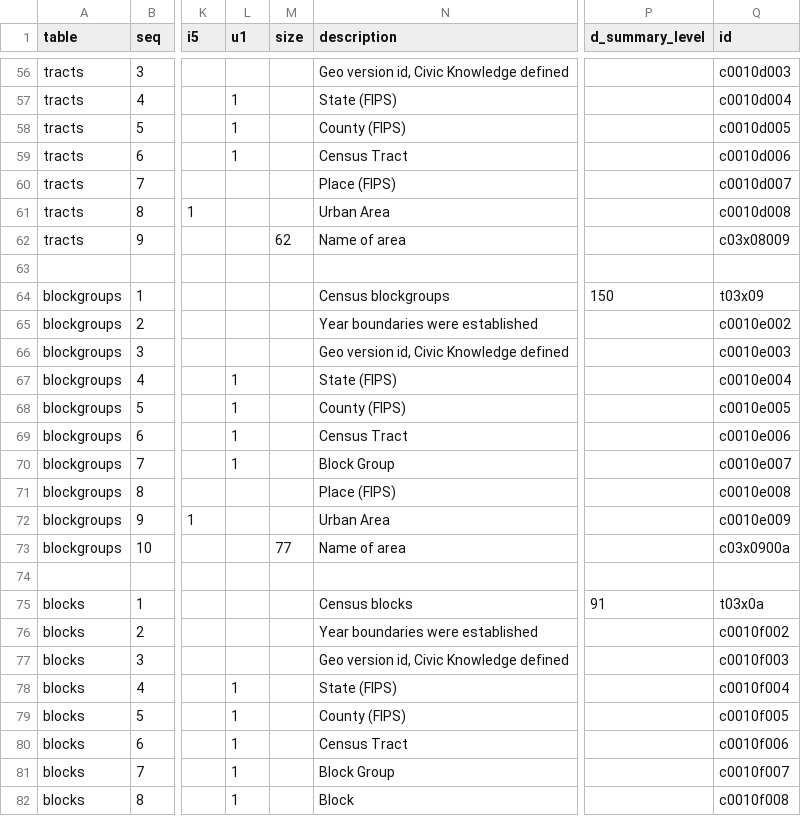
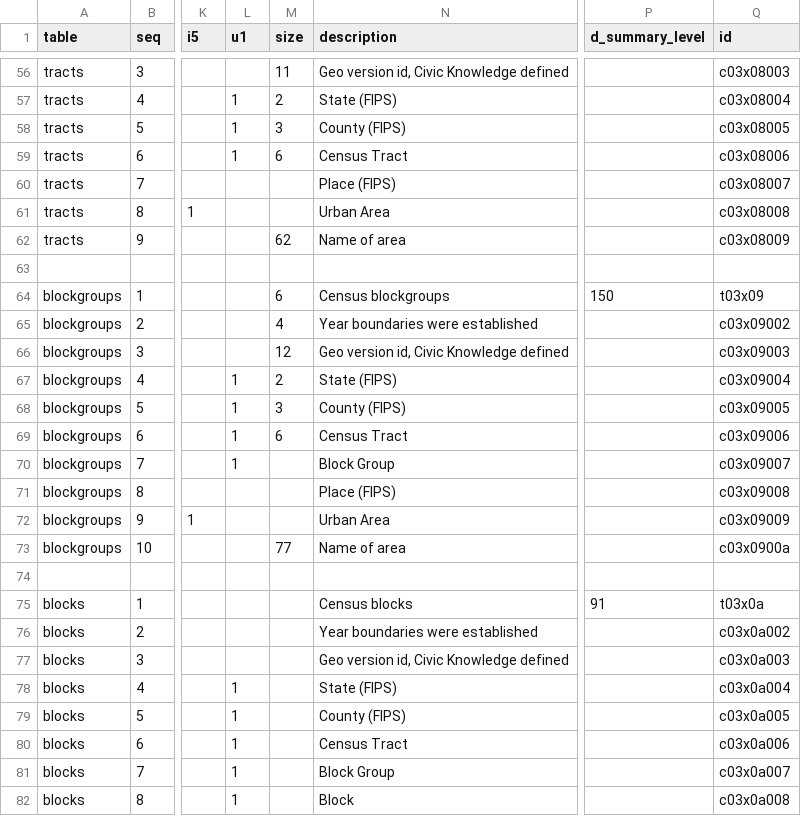
Before and after one commit to CivicKnowledge/census-bundles, a CSV file: census.gov/index/meta/schema.csv, drawn as a sheet; only a part is shown, gaps mark what is left out; the diff covers the shown part only; the diff names each change by its address in the sheet, - before the commit and + after, or states it on an @@ line.

```diff
--- a/census.gov/index/meta/schema.csv
+++ b/census.gov/index/meta/schema.csv
-M56 (size): (empty)
+M56 (size): 11
-Q56 (id): c0010d003
+Q56 (id): c03x08003
-M57 (size): (empty)
+M57 (size): 2
-Q57 (id): c0010d004
+Q57 (id): c03x08004
-M58 (size): (empty)
+M58 (size): 3
-Q58 (id): c0010d005
+Q58 (id): c03x08005
-M59 (size): (empty)
+M59 (size): 6
-Q59 (id): c0010d006
+Q59 (id): c03x08006
-Q60 (id): c0010d007
+Q60 (id): c03x08007
-Q61 (id): c0010d008
+Q61 (id): c03x08008
-M64 (size): (empty)
+M64 (size): 6
-M65 (size): (empty)
+M65 (size): 4
-Q65 (id): c0010e002
+Q65 (id): c03x09002
-M66 (size): (empty)
+M66 (size): 12
-Q66 (id): c0010e003
+Q66 (id): c03x09003
-M67 (size): (empty)
+M67 (size): 2
-Q67 (id): c0010e004
+Q67 (id): c03x09004
-M68 (size): (empty)
+M68 (size): 3
-Q68 (id): c0010e005
+Q68 (id): c03x09005
-M69 (size): (empty)
+M69 (size): 6
-Q69 (id): c0010e006
+Q69 (id): c03x09006
-Q70 (id): c0010e007
+Q70 (id): c03x09007
-Q71 (id): c0010e008
+Q71 (id): c03x09008
-Q72 (id): c0010e009
+Q72 (id): c03x09009
-Q76 (id): c0010f002
+Q76 (id): c03x0a002
-Q77 (id): c0010f003
+Q77 (id): c03x0a003
-Q78 (id): c0010f004
+Q78 (id): c03x0a004
-Q79 (id): c0010f005
+Q79 (id): c03x0a005
-Q80 (id): c0010f006
+Q80 (id): c03x0a006
-Q81 (id): c0010f007
+Q81 (id): c03x0a007
-Q82 (id): c0010f008
+Q82 (id): c03x0a008
```
Also changed, not shown: 61 edited cells elsewhere in this file, 3 other files.
